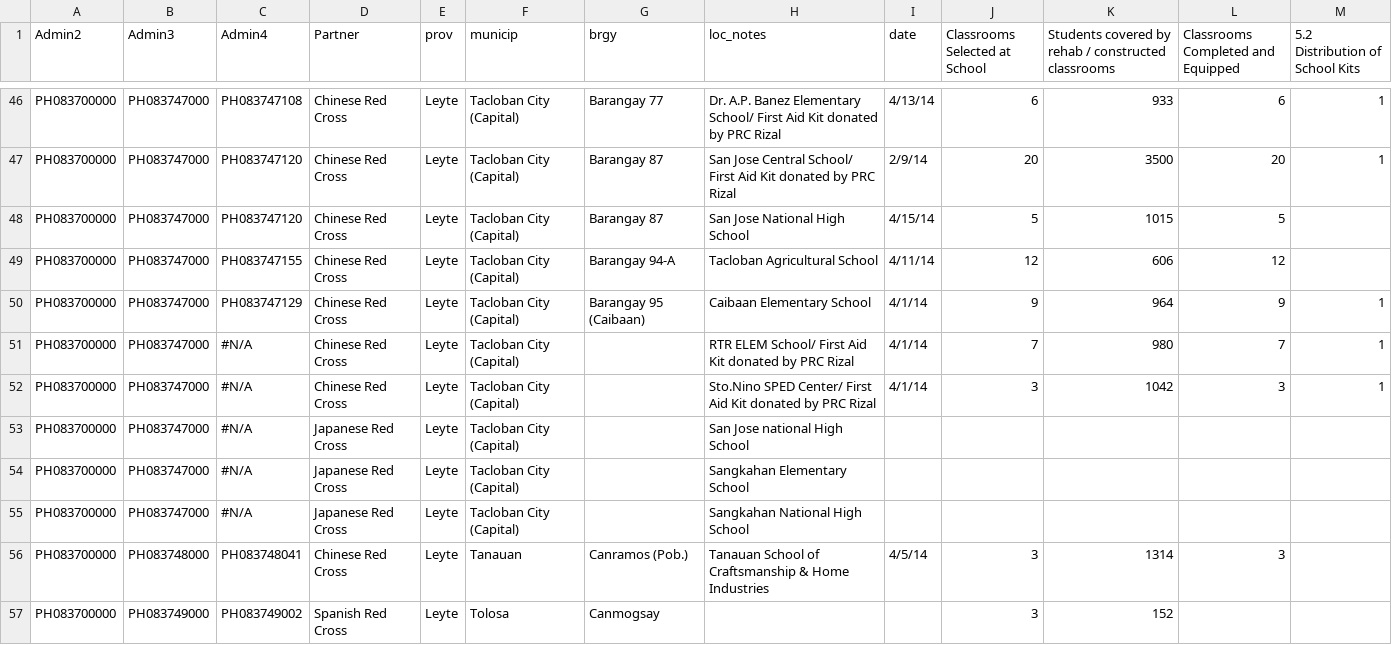
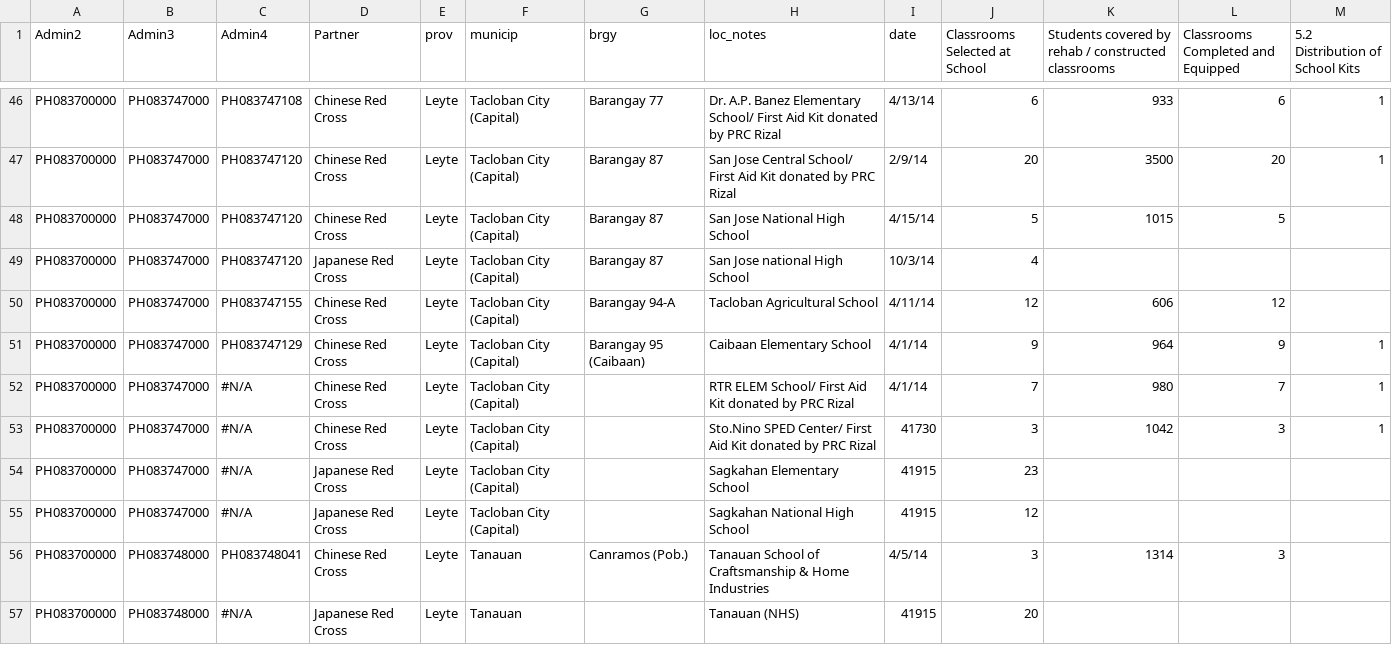
Before and after one commit to danbjoseph/yolanda_recovery, a CSV file: data/recovery_education.csv, drawn as a sheet; only a part is shown, gaps mark what is left out; the shorter side is filled out with more unchanged rows; the diff covers the shown part only.

```diff
--- a/data/recovery_education.csv
+++ b/data/recovery_education.csv
@@ -48,2 +48,3 @@ PH083700000,PH083747000,PH083747120,Chinese Red Cross,Leyte,Tacloban City (Capit
 PH083700000,PH083747000,PH083747120,Chinese Red Cross,Leyte,Tacloban City (Capital),Barangay 87,San Jose National High  School,4/15/14,5,1015,5,
+PH083700000,PH083747000,PH083747120,Japanese Red Cross,Leyte,Tacloban City (Capital),Barangay 87,San Jose national High School,10/3/14,4,,,
 PH083700000,PH083747000,PH083747155,Chinese Red Cross,Leyte,Tacloban City (Capital),Barangay 94-A,Tacloban Agricultural School,4/11/14,12,606,12,
@@ -51,6 +52,6 @@ PH083700000,PH083747000,PH083747129,Chinese Red Cross,Leyte,Tacloban City (Capit
 PH083700000,PH083747000,#N/A,Chinese Red Cross,Leyte,Tacloban City (Capital),,RTR ELEM School/ First Aid Kit donated by PRC Rizal,4/1/14,7,980,7,1
-PH083700000,PH083747000,#N/A,Chinese Red Cross,Leyte,Tacloban City (Capital),,Sto.Nino SPED Center/ First Aid Kit donated by PRC Rizal,4/1/14,3,1042,3,1
-PH083700000,PH083747000,#N/A,Japanese Red Cross,Leyte,Tacloban City (Capital),,San Jose national High School,,,,,
-PH083700000,PH083747000,#N/A,Japanese Red Cross,Leyte,Tacloban City (Capital),,Sangkahan Elementary School,,,,,
-PH083700000,PH083747000,#N/A,Japanese Red Cross,Leyte,Tacloban City (Capital),,Sangkahan National High School,,,,,
+PH083700000,PH083747000,#N/A,Chinese Red Cross,Leyte,Tacloban City (Capital),,Sto.Nino SPED Center/ First Aid Kit donated by PRC Rizal,41730,3,1042,3,1
+PH083700000,PH083747000,#N/A,Japanese Red Cross,Leyte,Tacloban City (Capital),,Sagkahan Elementary School,41915,23,,,
+PH083700000,PH083747000,#N/A,Japanese Red Cross,Leyte,Tacloban City (Capital),,Sagkahan National High School,41915,12,,,
 PH083700000,PH083748000,PH083748041,Chinese Red Cross,Leyte,Tanauan,Canramos (Pob.),Tanauan School of Craftsmanship & Home Industries,4/5/14,3,1314,3,
+PH083700000,PH083748000,#N/A,Japanese Red Cross,Leyte,Tanauan,,Tanauan (NHS),41915,20,,,
```
Also changed, not shown: 2 added rows and 2 edited cells elsewhere in this file, data/recovery_drr.csv, data/recovery_health.csv, 5 other files.
